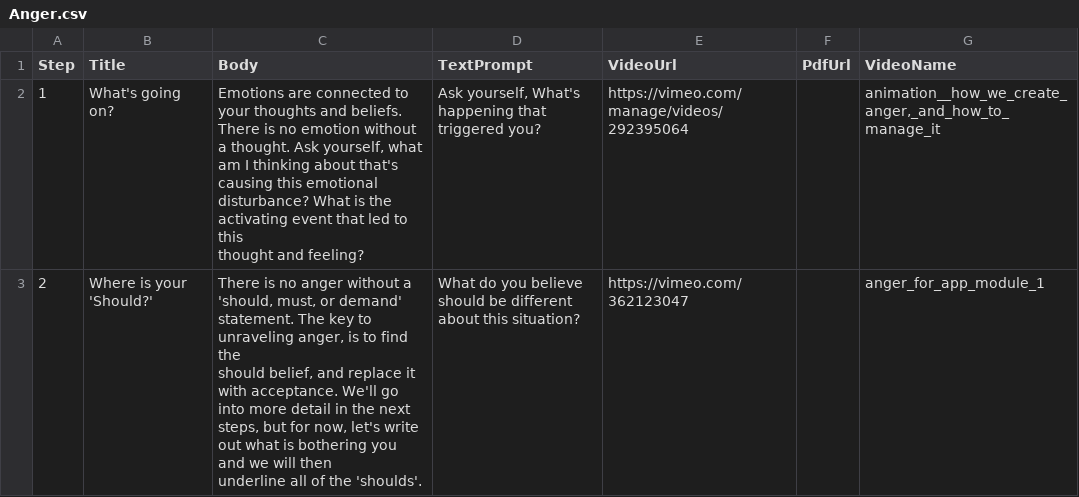
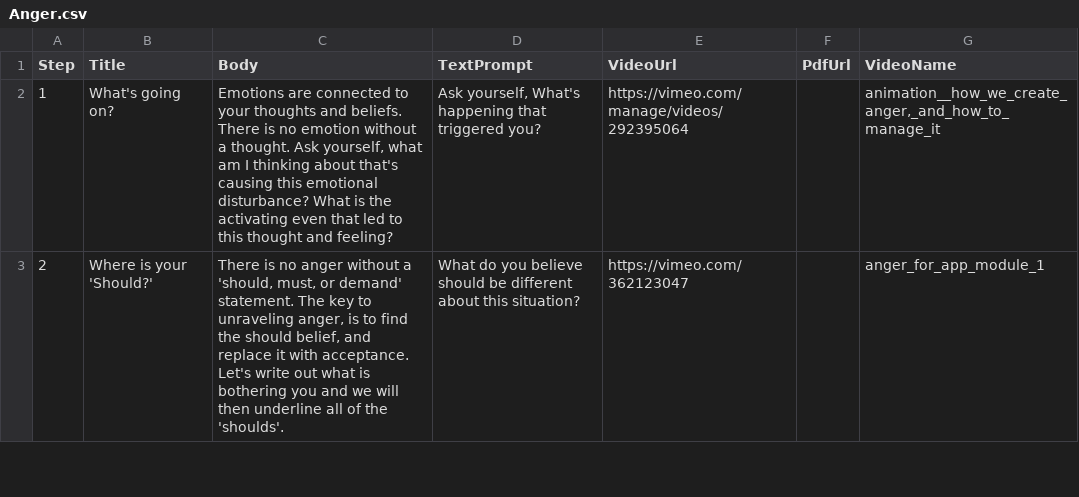
Before and after one commit to maylortaylor/MentalHealthApp, a CSV file: csv-upload-app/csvs/Anger.csv, drawn as a sheet; only a part is shown; the diff covers the shown part only.

```diff
--- a/csv-upload-app/csvs/Anger.csv
+++ b/csv-upload-app/csvs/Anger.csv
@@ -1,12 +1,3 @@
 Step,Title,Body,TextPrompt,VideoUrl,PdfUrl,VideoName
-1,What's going on?,"Emotions are connected to your thoughts and beliefs.
-There is no emotion without a thought. Ask yourself, what
-am I thinking about that's causing this emotional
-disturbance? What is the activating event that led to this
-thought and feeling? ","Ask yourself, What's happening that triggered you?",https://vimeo.com/manage/videos/292395064,,"animation__how_we_create_anger,_and_how_to_manage_it"
-2,Where is your 'Should?',"There is no anger without a 'should, must, or demand'
-statement. The key to unraveling anger, is to find the
-should belief, and replace it with acceptance. We'll go
-into more detail in the next steps, but for now, let's write
-out what is bothering you and we will then
-underline all of the 'shoulds'. ",What do you believe should be different about this situation?,https://vimeo.com/362123047,,anger_for_app_module_1
+1,What's going on?,"Emotions are connected to your thoughts and beliefs. There is no emotion without a thought. Ask yourself, what am I thinking about that's causing this emotional disturbance? What is the activating even that led to this thought and feeling? ","Ask yourself, What's happening that triggered you?",https://vimeo.com/manage/videos/292395064,,"animation__how_we_create_anger,_and_how_to_manage_it"
+2,Where is your 'Should?',"There is no anger without a 'should, must, or demand' statement. The key to unraveling anger, is to find the should belief, and replace it with acceptance. Let's write out what is bothering you and we will then underline all of the 'shoulds'. ",What do you believe should be different about this situation?,https://vimeo.com/362123047,,anger_for_app_module_1
```
Also changed, not shown: 3 edited cells elsewhere in this file, csv-upload-app/csvs/Depression.csv, 1 other file.
